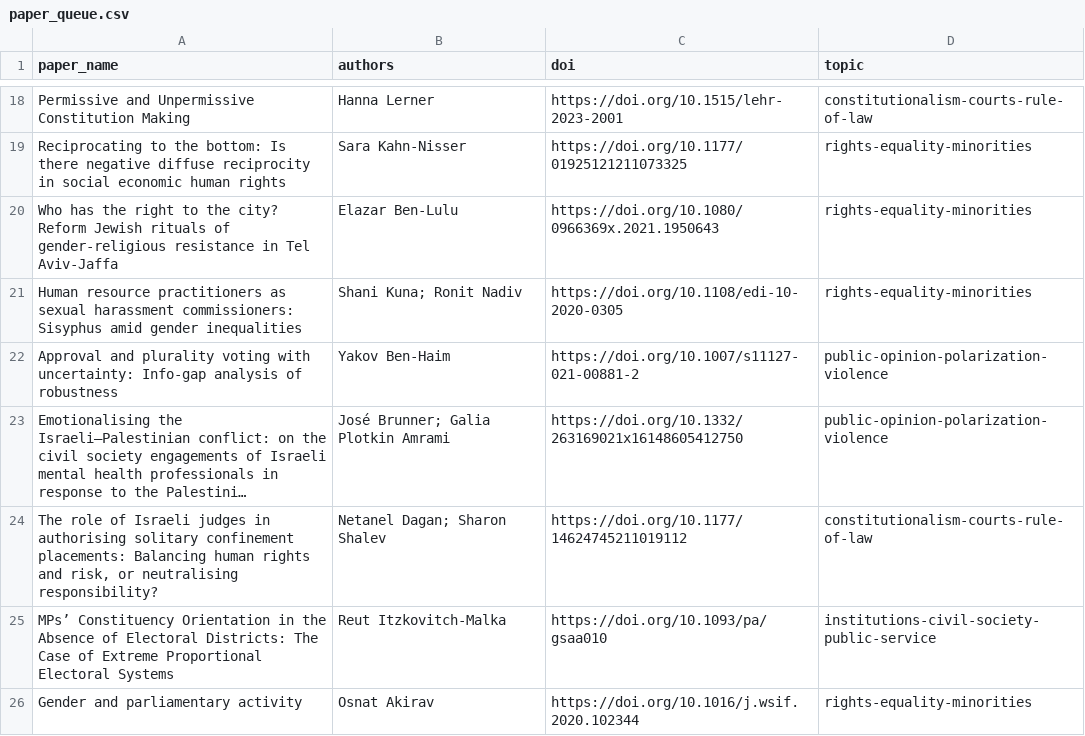
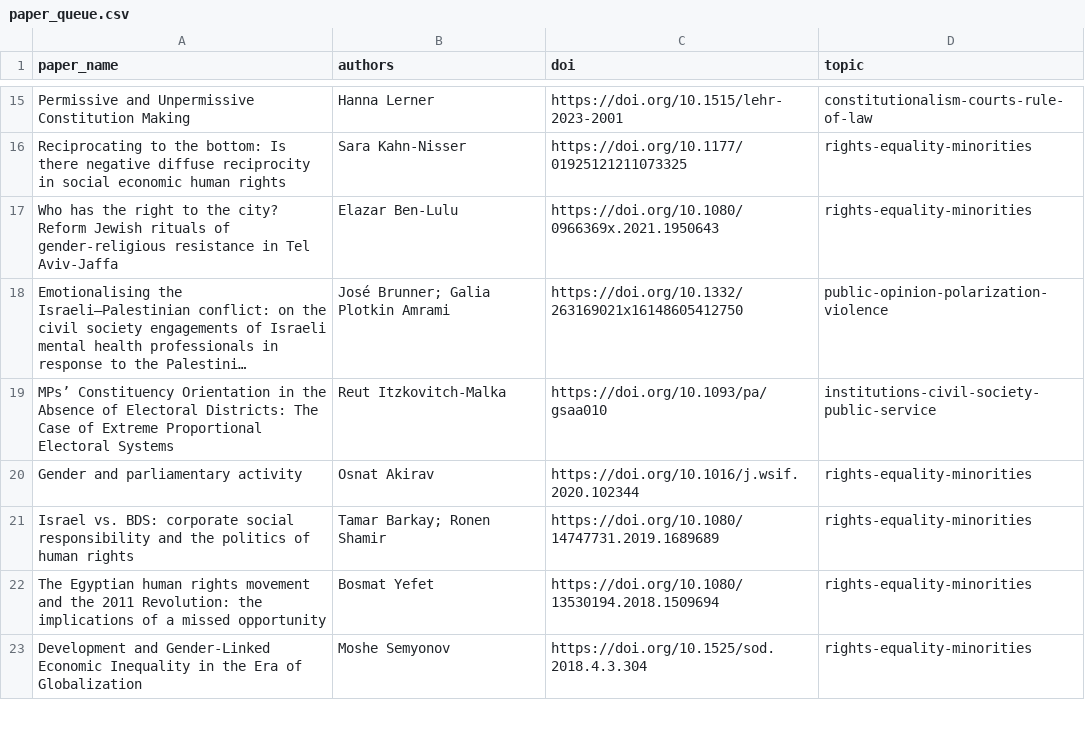
Before and after one commit to demokratia-info/demokratia-info.github.io, a CSV file: paper_queue.csv, drawn as a sheet; only a part is shown, gaps mark what is left out; the shorter side is filled out with more unchanged rows; long unchanged cells end in …; the diff covers the shown part only; the diff names each change by its address in the sheet, - before the commit and + after, or states it on an @@ line.

```diff
--- a/paper_queue.csv
+++ b/paper_queue.csv
-row 21: Human resource practitioners as sexual harassment commissioners: Sisyphus amid gender inequalities | Shani Kuna; Ronit Nadiv | https://doi.org/10.1108/edi-10-2020-0305 | rights-equality-minorities
-row 22: Approval and plurality voting with uncertainty: Info-gap analysis of robustness | Yakov Ben-Haim | https://doi.org/10.1007/s11127-021-00881-2 | public-opinion-polarization-violence
-row 24: The role of Israeli judges in authorising solitary confinement placements: Balancing human rights and risk, or neutralising responsibility? | Netanel Dagan; Sharon Shalev | https://doi.org/10.1177/14624745211019112 | constitutionalism-courts-rule-of-law
```
Also changed, not shown: 7 removed rows elsewhere in this file, 24 other files.
